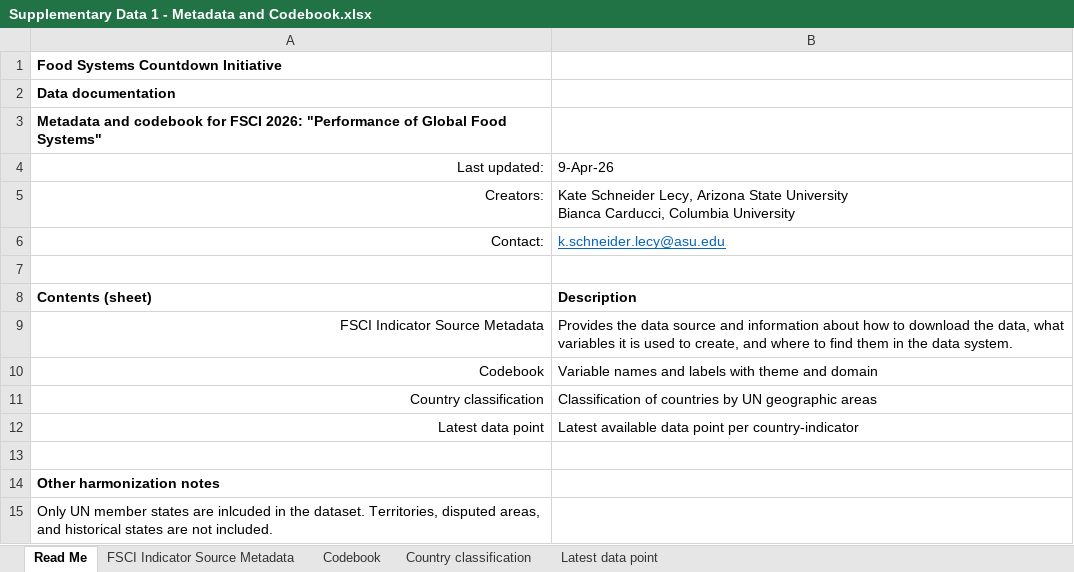
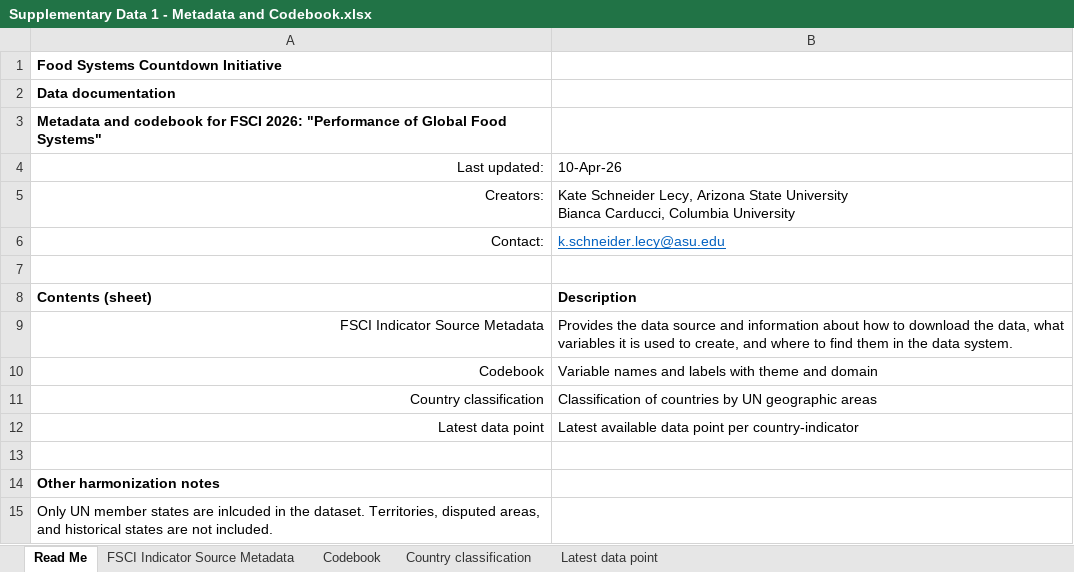
Before and after one commit to KateSchneider-FoodPol/FSCI2025_Performance_Replication, an Excel workbook: Supplementary Data 1 - Metadata and Codebook.xlsx, sheet Read Me, drawn as a sheet; values as stored, in another font and other column widths than the file's, no borders; the diff names each change by its address in the sheet, - before the commit and + after, or states it on an @@ line.

```diff
--- a/Supplementary Data 1 - Metadata and Codebook.xlsx (sheet Read Me)
+++ b/Supplementary Data 1 - Metadata and Codebook.xlsx (sheet Read Me)
-B4: 9-Apr-26
+B4: 10-Apr-26
```
Also changed, not shown: sheet Codebook, 26 other files.
